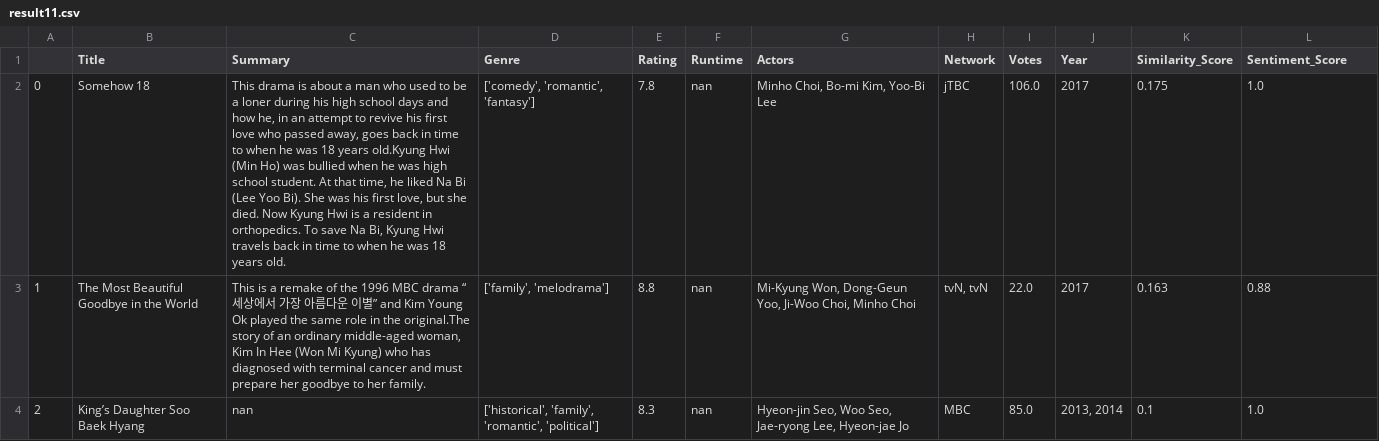
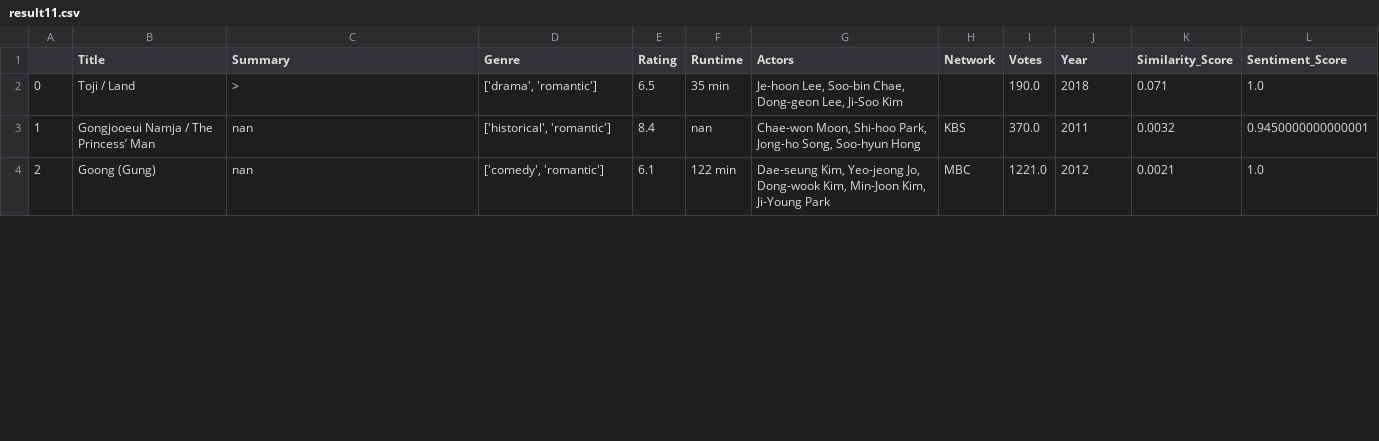
Before and after one commit to sp822/CS4300_Flask_template, a CSV file: app/irsystem/models/test_results/result11.csv, drawn as a sheet; only a part is shown; the diff covers the shown part only.

```diff
--- a/app/irsystem/models/test_results/result11.csv
+++ b/app/irsystem/models/test_results/result11.csv
@@ -1,4 +1,4 @@
 ,Title,Summary,Genre,Rating,Runtime,Actors,Network,Votes,Year,Similarity_Score,Sentiment_Score
-0,Somehow 18,"This drama is about a man who used to be a loner during his high school days and how he, in an attempt to revive his first love who passed away, goes back in time to when he was 18 years old.Kyung Hwi (Min Ho) was bullied when he was high school student. At that time, he liked Na Bi (Lee Yoo Bi). She was his first love, but she died. Now Kyung Hwi is a resident in orthopedics. To save Na Bi, Kyung Hwi travels back in time to when he was 18 years old.","['comedy', 'romantic', 'fantasy']",7.8,nan,"Minho Choi, Bo-mi Kim, Yoo-Bi Lee",jTBC,106.0,2017,0.175,1.0
-1,The Most Beautiful Goodbye in the World,"This is a remake of the 1996 MBC drama “세상에서 가장 아름다운 이별” and Kim Young Ok played the same role in the original.The story of an ordinary middle-aged woman, Kim In Hee (Won Mi Kyung) who has diagnosed with terminal cancer and must prepare her goodbye to her family.","['family', 'melodrama']",8.8,nan,"Mi-Kyung Won, Dong-Geun Yoo, Ji-Woo Choi, Minho Choi","tvN, tvN",22.0,2017,0.163,0.88
-2,King’s Daughter Soo Baek Hyang,nan,"['historical', 'family', 'romantic', 'political']",8.3,nan,"Hyeon-jin Seo, Woo Seo, Jae-ryong Lee, Hyeon-jae Jo",MBC,85.0,"2013, 2014",0.1,1.0
+0,Toji / Land,>,"['drama', 'romantic']",6.5,35 min,"Je-hoon Lee, Soo-bin Chae, Dong-geon Lee, Ji-Soo Kim",,190.0,2018,0.071,1.0
+1,Gongjooeui Namja / The Princess’ Man,nan,"['historical', 'romantic']",8.4,nan,"Chae-won Moon, Shi-hoo Park, Jong-ho Song, Soo-hyun Hong",KBS,370.0,2011,0.0032,0.9450000000000001
+2,Goong (Gung),nan,"['comedy', 'romantic']",6.1,122 min,"Dae-seung Kim, Yeo-jeong Jo, Dong-wook Kim, Min-Joon Kim, Ji-Young Park",MBC,1221.0,2012,0.0021,1.0
```
Also changed, not shown: 20 edited cells elsewhere in this file, app/irsystem/models/test_results/result10.csv, app/irsystem/models/test_results/result4.csv, 7 other files.
